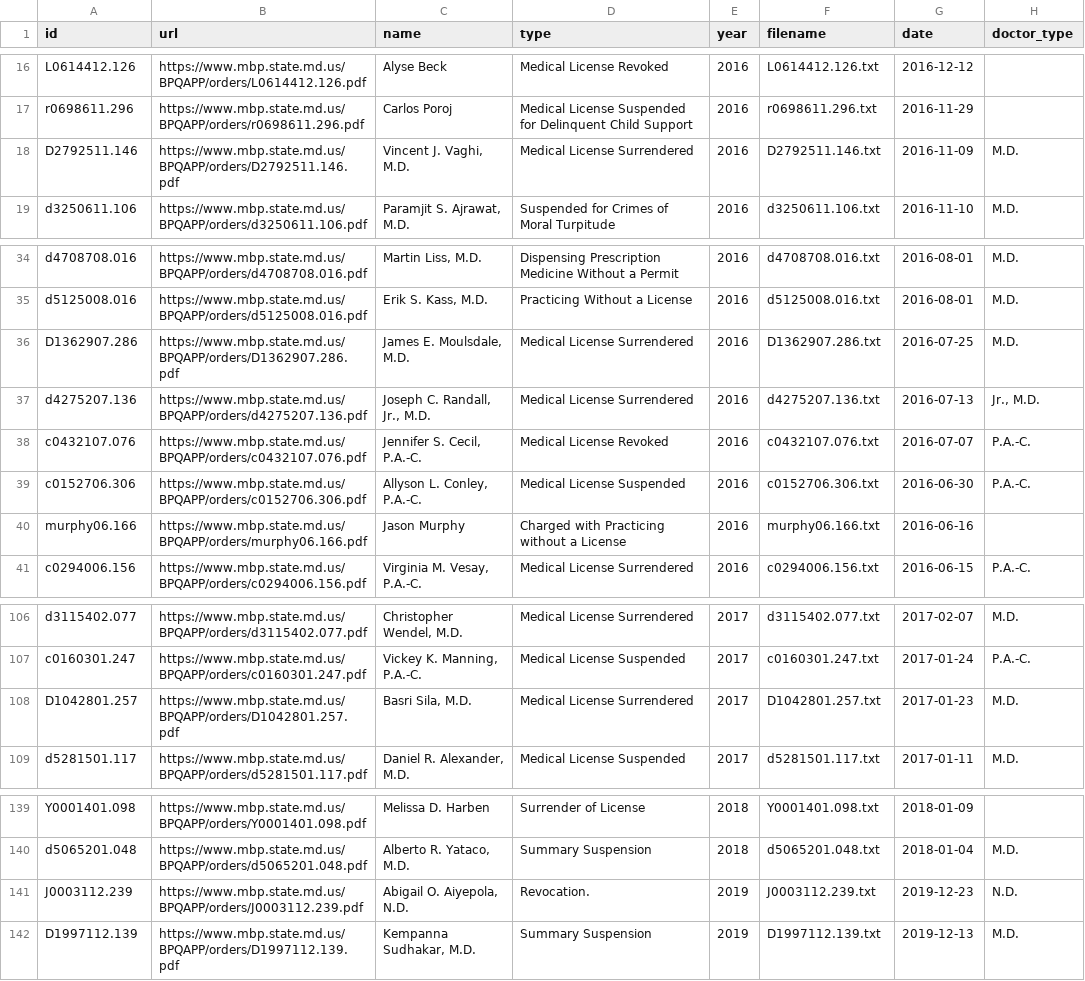
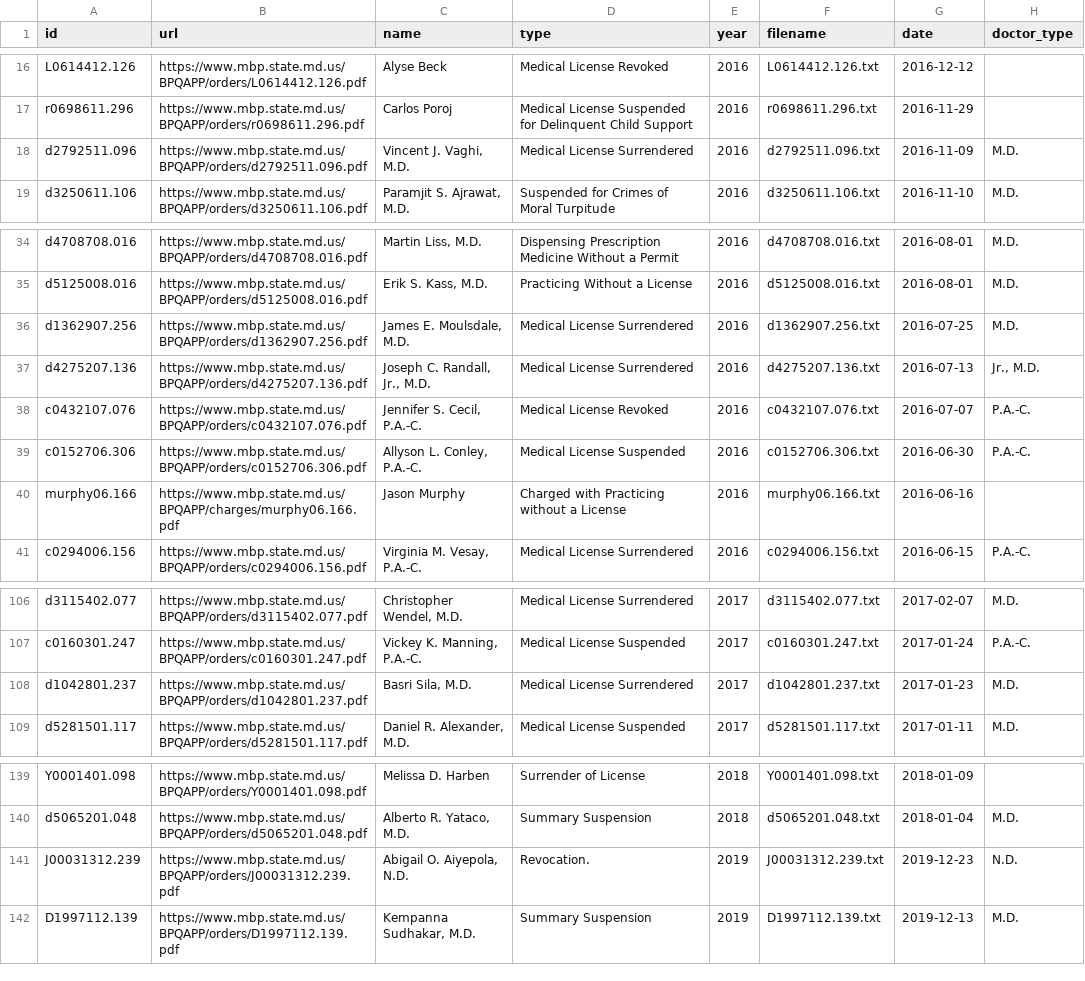
Before and after one commit to NewsAppsUMD/bad-docs, a CSV file: modified_alerts.csv, drawn as a sheet; only a part is shown, gaps mark what is left out; the diff names each change by its address in the sheet, - before the commit and + after, or states it on an @@ line.

```diff
--- a/modified_alerts.csv
+++ b/modified_alerts.csv
-A18 (id): D2792511.146
+A18 (id): d2792511.096
-B18 (url): https://www.mbp.state.md.us/BPQAPP/orders/D2792511.146.pdf
+B18 (url): https://www.mbp.state.md.us/BPQAPP/orders/d2792511.096.pdf
-F18 (filename): D2792511.146.txt
+F18 (filename): d2792511.096.txt
-A36 (id): D1362907.286
+A36 (id): d1362907.256
-B36 (url): https://www.mbp.state.md.us/BPQAPP/orders/D1362907.286.pdf
+B36 (url): https://www.mbp.state.md.us/BPQAPP/orders/d1362907.256.pdf
-F36 (filename): D1362907.286.txt
+F36 (filename): d1362907.256.txt
-B40 (url): https://www.mbp.state.md.us/BPQAPP/orders/murphy06.166.pdf
+B40 (url): https://www.mbp.state.md.us/BPQAPP/charges/murphy06.166.pdf
-A108 (id): D1042801.257
+A108 (id): d1042801.237
-B108 (url): https://www.mbp.state.md.us/BPQAPP/orders/D1042801.257.pdf
+B108 (url): https://www.mbp.state.md.us/BPQAPP/orders/d1042801.237.pdf
-F108 (filename): D1042801.257.txt
+F108 (filename): d1042801.237.txt
-A141 (id): J0003112.239
+A141 (id): J00031312.239
-B141 (url): https://www.mbp.state.md.us/BPQAPP/orders/J0003112.239.pdf
+B141 (url): https://www.mbp.state.md.us/BPQAPP/orders/J00031312.239.pdf
-F141 (filename): J0003112.239.txt
+F141 (filename): J00031312.239.txt
```
Also changed, not shown: alerts.csv, 4 other files.
